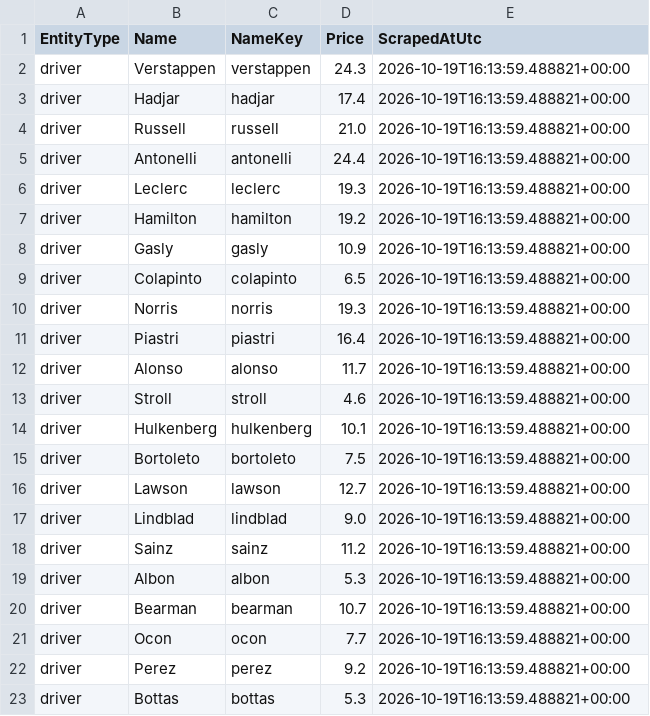
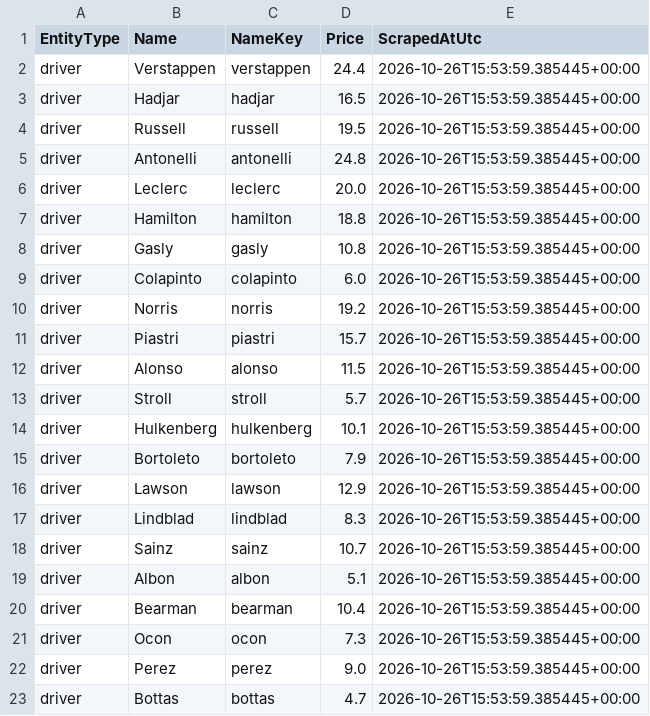
Before and after one commit to timhagan/f1_points, a CSV file: data/fantasygp_driver_prices_current.csv, drawn as a sheet.

```diff
--- a/data/fantasygp_driver_prices_current.csv
+++ b/data/fantasygp_driver_prices_current.csv
@@ -1,23 +1,23 @@
 EntityType,Name,NameKey,Price,ScrapedAtUtc
-driver,Verstappen,verstappen,24.3,2026-10-19T16:13:59.488821+00:00
-driver,Hadjar,hadjar,17.4,2026-10-19T16:13:59.488821+00:00
-driver,Russell,russell,21.0,2026-10-19T16:13:59.488821+00:00
-driver,Antonelli,antonelli,24.4,2026-10-19T16:13:59.488821+00:00
-driver,Leclerc,leclerc,19.3,2026-10-19T16:13:59.488821+00:00
-driver,Hamilton,hamilton,19.2,2026-10-19T16:13:59.488821+00:00
-driver,Gasly,gasly,10.9,2026-10-19T16:13:59.488821+00:00
-driver,Colapinto,colapinto,6.5,2026-10-19T16:13:59.488821+00:00
-driver,Norris,norris,19.3,2026-10-19T16:13:59.488821+00:00
-driver,Piastri,piastri,16.4,2026-10-19T16:13:59.488821+00:00
-driver,Alonso,alonso,11.7,2026-10-19T16:13:59.488821+00:00
-driver,Stroll,stroll,4.6,2026-10-19T16:13:59.488821+00:00
-driver,Hulkenberg,hulkenberg,10.1,2026-10-19T16:13:59.488821+00:00
-driver,Bortoleto,bortoleto,7.5,2026-10-19T16:13:59.488821+00:00
-driver,Lawson,lawson,12.7,2026-10-19T16:13:59.488821+00:00
-driver,Lindblad,lindblad,9.0,2026-10-19T16:13:59.488821+00:00
-driver,Sainz,sainz,11.2,2026-10-19T16:13:59.488821+00:00
-driver,Albon,albon,5.3,2026-10-19T16:13:59.488821+00:00
-driver,Bearman,bearman,10.7,2026-10-19T16:13:59.488821+00:00
-driver,Ocon,ocon,7.7,2026-10-19T16:13:59.488821+00:00
-driver,Perez,perez,9.2,2026-10-19T16:13:59.488821+00:00
-driver,Bottas,bottas,5.3,2026-10-19T16:13:59.488821+00:00
+driver,Verstappen,verstappen,24.4,2026-10-26T15:53:59.385445+00:00
+driver,Hadjar,hadjar,16.5,2026-10-26T15:53:59.385445+00:00
+driver,Russell,russell,19.5,2026-10-26T15:53:59.385445+00:00
+driver,Antonelli,antonelli,24.8,2026-10-26T15:53:59.385445+00:00
+driver,Leclerc,leclerc,20.0,2026-10-26T15:53:59.385445+00:00
+driver,Hamilton,hamilton,18.8,2026-10-26T15:53:59.385445+00:00
+driver,Gasly,gasly,10.8,2026-10-26T15:53:59.385445+00:00
+driver,Colapinto,colapinto,6.0,2026-10-26T15:53:59.385445+00:00
+driver,Norris,norris,19.2,2026-10-26T15:53:59.385445+00:00
+driver,Piastri,piastri,15.7,2026-10-26T15:53:59.385445+00:00
+driver,Alonso,alonso,11.5,2026-10-26T15:53:59.385445+00:00
+driver,Stroll,stroll,5.7,2026-10-26T15:53:59.385445+00:00
+driver,Hulkenberg,hulkenberg,10.1,2026-10-26T15:53:59.385445+00:00
+driver,Bortoleto,bortoleto,7.9,2026-10-26T15:53:59.385445+00:00
+driver,Lawson,lawson,12.9,2026-10-26T15:53:59.385445+00:00
+driver,Lindblad,lindblad,8.3,2026-10-26T15:53:59.385445+00:00
+driver,Sainz,sainz,10.7,2026-10-26T15:53:59.385445+00:00
+driver,Albon,albon,5.1,2026-10-26T15:53:59.385445+00:00
+driver,Bearman,bearman,10.4,2026-10-26T15:53:59.385445+00:00
+driver,Ocon,ocon,7.3,2026-10-26T15:53:59.385445+00:00
+driver,Perez,perez,9.0,2026-10-26T15:53:59.385445+00:00
+driver,Bottas,bottas,4.7,2026-10-26T15:53:59.385445+00:00
```
Also changed, not shown: data/fantasygp_constructor_prices_current.csv, data/fantasygp_prices_current.csv, 3 other files.
